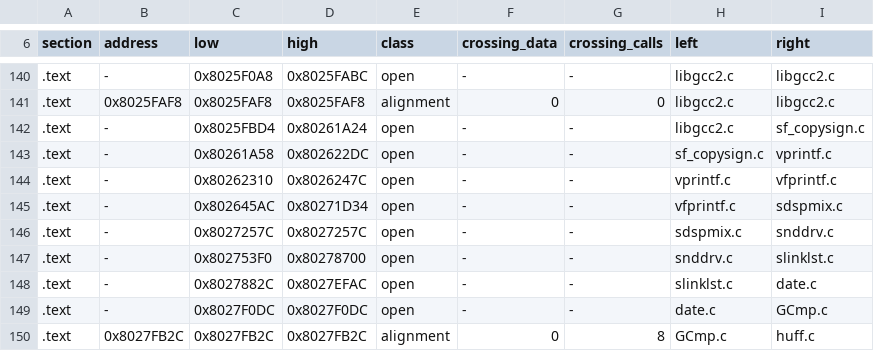
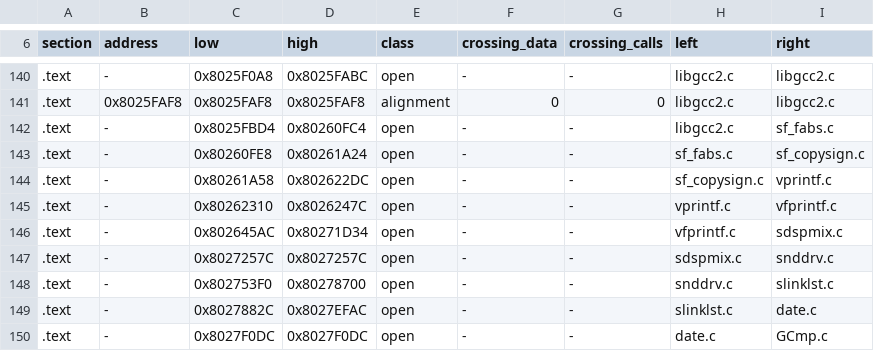
Before and after one commit to mitsevox/nflstreet2, a TSV file: config/GN7E69-rev0/boundaries/edges.tsv, drawn as a sheet; only a part is shown, gaps mark what is left out; the shorter side is filled out with more unchanged rows.

```diff
--- a/config/GN7E69-rev0/boundaries/edges.tsv
+++ b/config/GN7E69-rev0/boundaries/edges.tsv
@@ -141,3 +141,4 @@ section	address	low	high	class	crossing_data	crossing_calls	left	right
 .text	0x8025FAF8	0x8025FAF8	0x8025FAF8	alignment	0	0	libgcc2.c	libgcc2.c
-.text	-	0x8025FBD4	0x80261A24	open	-	-	libgcc2.c	sf_copysign.c
+.text	-	0x8025FBD4	0x80260FC4	open	-	-	libgcc2.c	sf_fabs.c
+.text	-	0x80260FE8	0x80261A24	open	-	-	sf_fabs.c	sf_copysign.c
 .text	-	0x80261A58	0x802622DC	open	-	-	sf_copysign.c	vprintf.c
```
Also changed, not shown: config/GN7E69-rev0/boundaries/names.tsv, config/GN7E69-rev0/boundaries/units.tsv, 8 other files.
